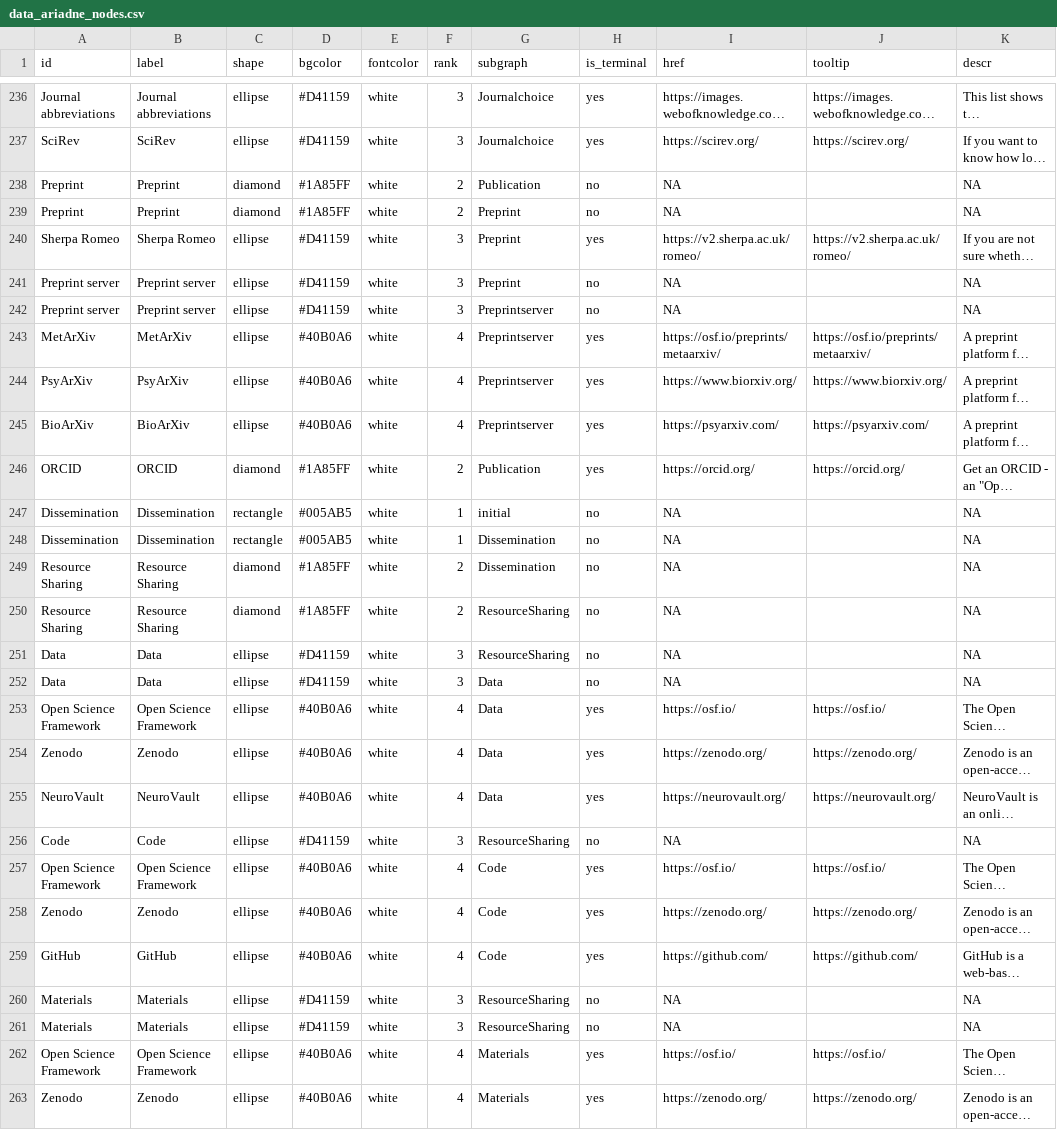
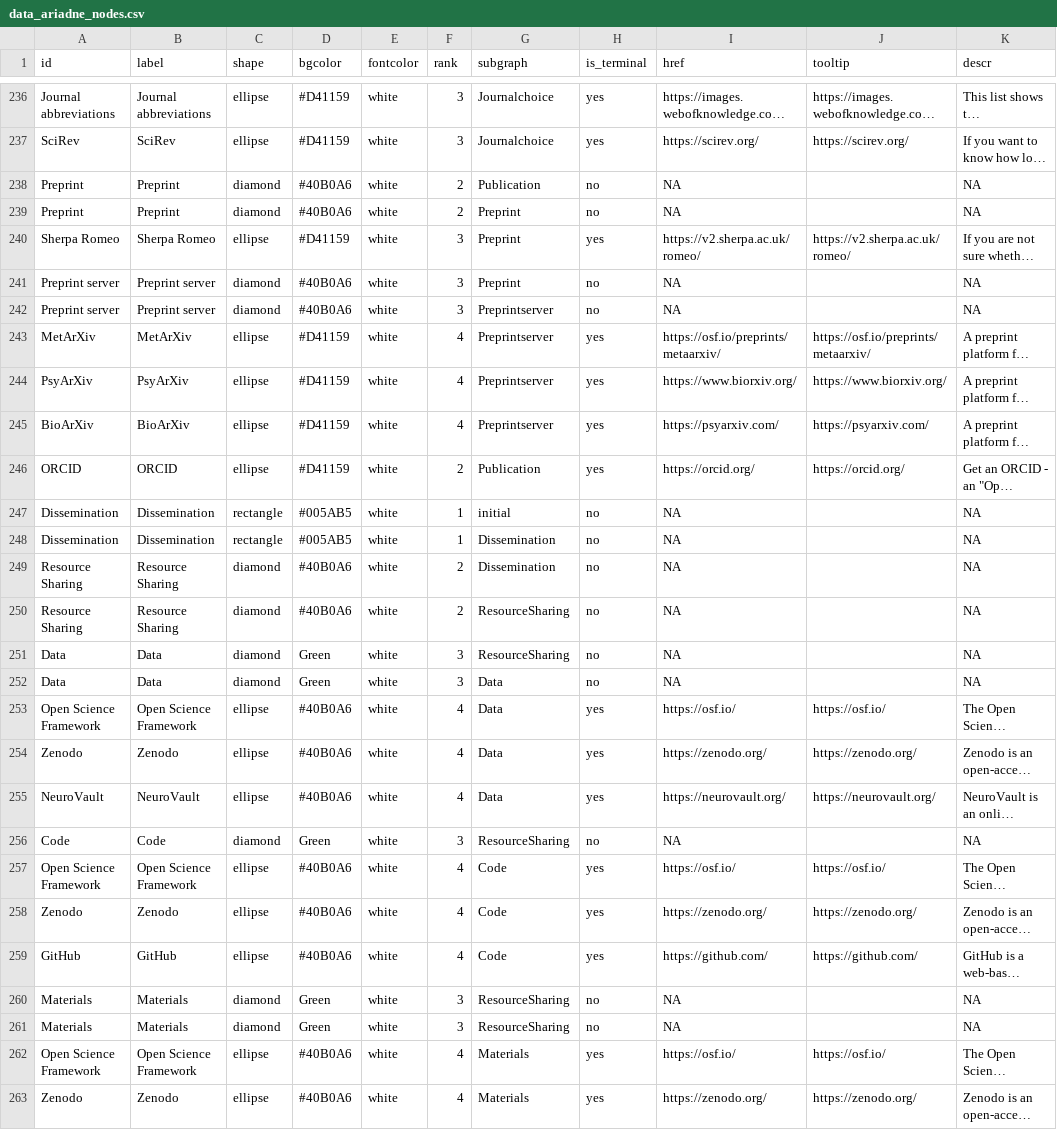
Before and after one commit to IGOR-bioDGPs/ARIADNE, a CSV file: testbook/data/data_ariadne_nodes.csv, drawn as a sheet; only a part is shown, gaps mark what is left out; long unchanged cells end in …; the diff covers the shown part only; the diff names each change by its address in the sheet, - before the commit and + after, or states it on an @@ line.

Commit message:
Colour and shape updates

```diff
--- a/testbook/data/data_ariadne_nodes.csv
+++ b/testbook/data/data_ariadne_nodes.csv
-D238:D239 (bgcolor): #1A85FF
+D238:D239 (bgcolor): #40B0A6
-C241:C242 (shape): ellipse
+C241:C242 (shape): diamond
-D241:D242 (bgcolor): #D41159
+D241:D242 (bgcolor): #40B0A6
-D243:D245 (bgcolor): #40B0A6
+D243:D245 (bgcolor): #D41159
-C246 (shape): diamond
+C246 (shape): ellipse
-D246 (bgcolor): #1A85FF
+D246 (bgcolor): #D41159
-D249:D250 (bgcolor): #1A85FF
+D249:D250 (bgcolor): #40B0A6
-C251:C252 (shape): ellipse
+C251:C252 (shape): diamond
-D251:D252 (bgcolor): #D41159
+D251:D252 (bgcolor): Green
-C256 (shape): ellipse
+C256 (shape): diamond
-D256 (bgcolor): #D41159
+D256 (bgcolor): Green
-C260:C261 (shape): ellipse
+C260:C261 (shape): diamond
-D260:D261 (bgcolor): #D41159
+D260:D261 (bgcolor): Green
```
Also changed, not shown: 58 edited cells elsewhere in this file.
